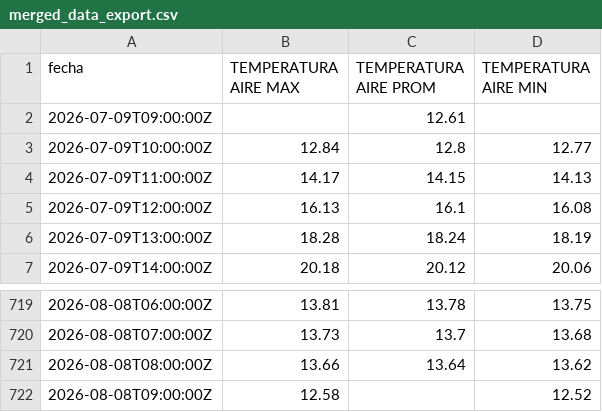
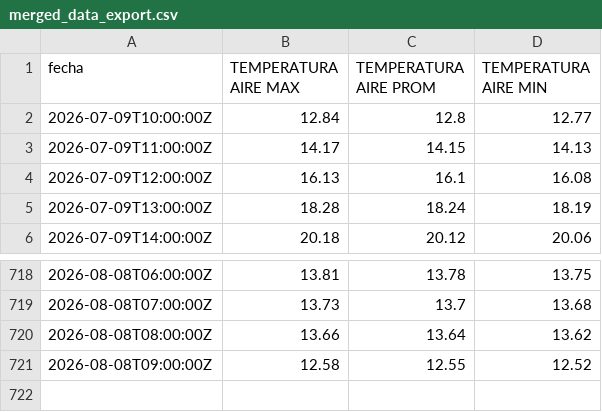
Before and after one commit to ccardenas93/weather_forecast, a CSV file: merged_data_export.csv, drawn as a sheet; only a part is shown, gaps mark what is left out.

```diff
--- a/merged_data_export.csv
+++ b/merged_data_export.csv
@@ -1,3 +1,2 @@
 fecha,TEMPERATURA AIRE MAX,TEMPERATURA AIRE PROM,TEMPERATURA AIRE MIN
-2026-07-09T09:00:00Z,,12.61,
 2026-07-09T10:00:00Z,12.84,12.8,12.77
@@ -721,2 +720,2 @@ fecha,TEMPERATURA AIRE MAX,TEMPERATURA AIRE PROM,TEMPERATURA AIRE MIN
 2026-08-08T08:00:00Z,13.66,13.64,13.62
-2026-08-08T09:00:00Z,12.58,,12.52
+2026-08-08T09:00:00Z,12.58,12.55,12.52
```
Also changed, not shown: forecast_metrics.csv, forecast_output.csv, 5 other files.
